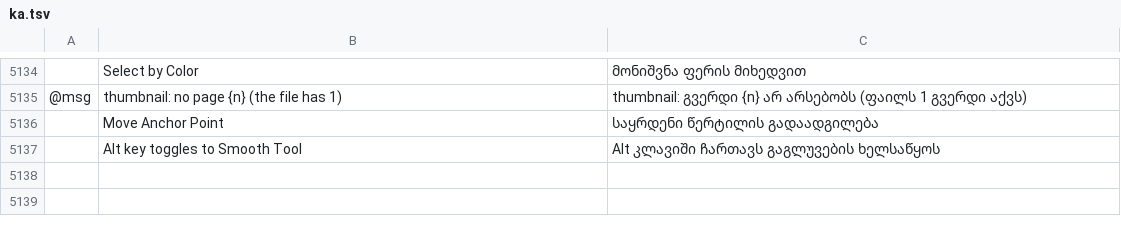
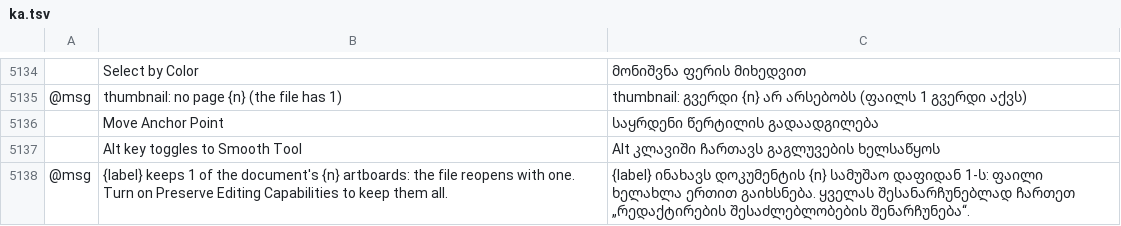
Before and after one commit to 00xJS/vectorcraft, a TSV file: crates/ui-egui/src/i18n/ka.tsv, drawn as a sheet; only a part is shown, gaps mark what is left out; the diff names each change by its address in the sheet, - before the commit and + after, or states it on an @@ line.

Commit message:
i18n: the SVG one-artboard warning in every complete catalog and Bulgarian (#2994)

```diff
--- a/crates/ui-egui/src/i18n/ka.tsv
+++ b/crates/ui-egui/src/i18n/ka.tsv
+row 5138: @msg | {label} keeps 1 of the document's {n} artboards: the file reopens with one. Turn on Preserve Editing Capabilities to keep them all. | {label} ინახავს დოკუმენტის {n} სამუშაო დაფიდან 1-ს: ფაილი ხელახლა ერთით გაიხსნება. ყველას შესანარჩუნებლად ჩართეთ „რედაქტირების შესაძლებლობების შენარჩუნება“.
```
Also changed, not shown: crates/ui-egui/src/i18n/bg.tsv, crates/ui-egui/src/i18n/el.tsv, 17 other files.
